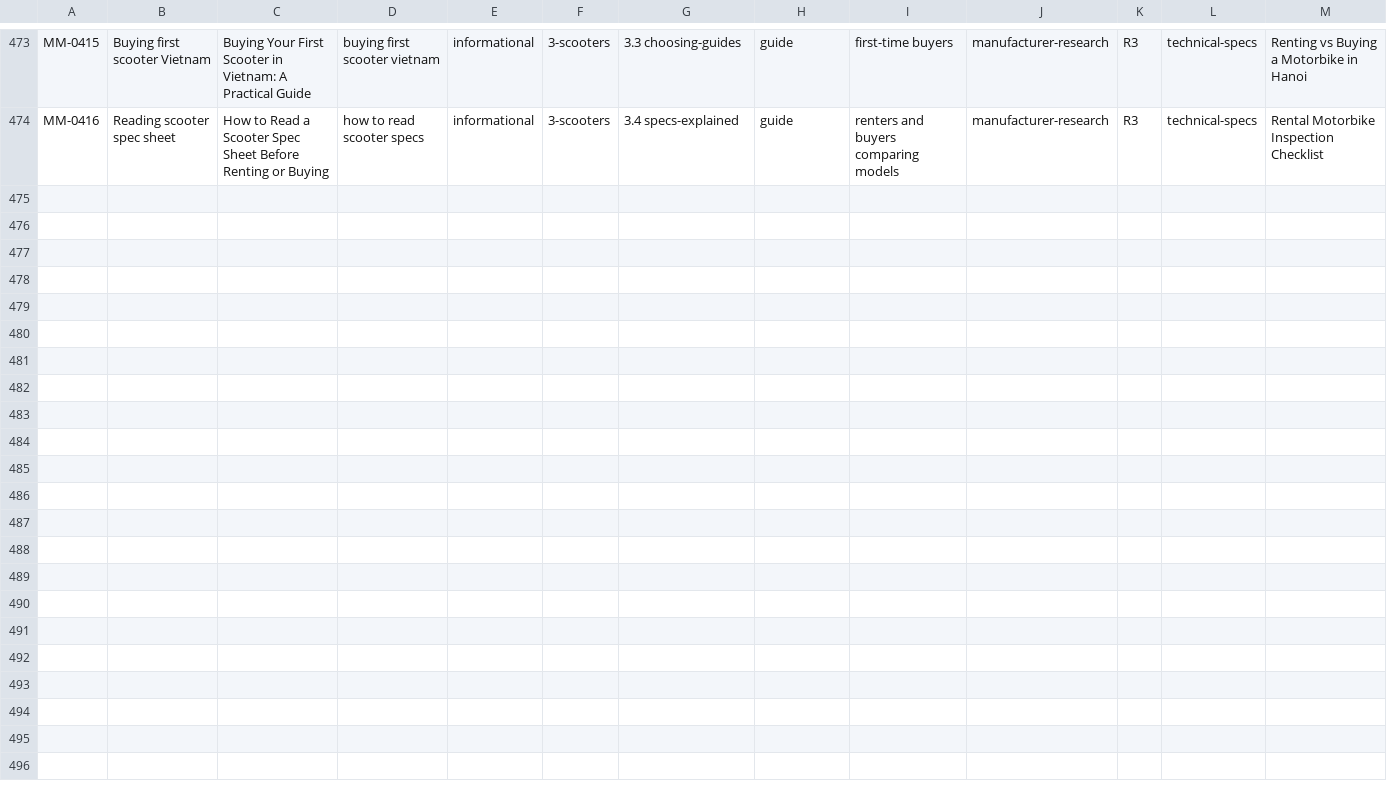
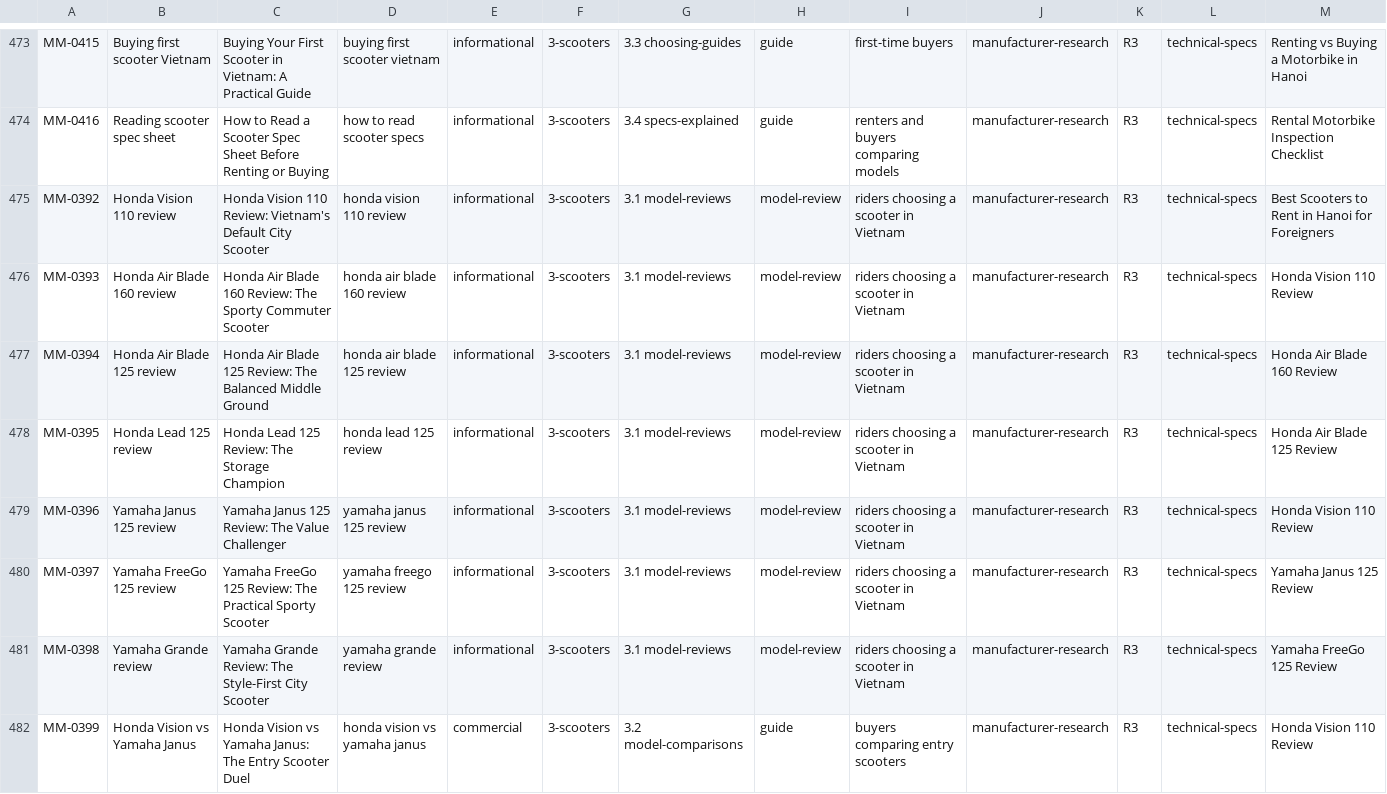
Before and after one commit to thuexemayhanoi/english, a CSV file: docs/matrix/master-matrix.csv, drawn as a sheet; only a part is shown, gaps mark what is left out; rows hold the shown columns only; the diff names each change by its address in the sheet, - before the commit and + after, or states it on an @@ line.

```diff
--- a/docs/matrix/master-matrix.csv
+++ b/docs/matrix/master-matrix.csv
+row 475: MM-0392 | Honda Vision 110 review | Honda Vision 110 Review: Vietnam's Default City Scooter | honda vision 110 review | informational | 3-scooters | 3.1 model-reviews | model-review | riders choosing a scooter in Vietnam | manufacturer-research | R3 | technical-specs | Best Scooters to Rent in Hanoi for Foreigners
+row 476: MM-0393 | Honda Air Blade 160 review | Honda Air Blade 160 Review: The Sporty Commuter Scooter | honda air blade 160 review | informational | 3-scooters | 3.1 model-reviews | model-review | riders choosing a scooter in Vietnam | manufacturer-research | R3 | technical-specs | Honda Vision 110 Review
+row 477: MM-0394 | Honda Air Blade 125 review | Honda Air Blade 125 Review: The Balanced Middle Ground | honda air blade 125 review | informational | 3-scooters | 3.1 model-reviews | model-review | riders choosing a scooter in Vietnam | manufacturer-research | R3 | technical-specs | Honda Air Blade 160 Review
+row 478: MM-0395 | Honda Lead 125 review | Honda Lead 125 Review: The Storage Champion | honda lead 125 review | informational | 3-scooters | 3.1 model-reviews | model-review | riders choosing a scooter in Vietnam | manufacturer-research | R3 | technical-specs | Honda Air Blade 125 Review
+row 479: MM-0396 | Yamaha Janus 125 review | Yamaha Janus 125 Review: The Value Challenger | yamaha janus 125 review | informational | 3-scooters | 3.1 model-reviews | model-review | riders choosing a scooter in Vietnam | manufacturer-research | R3 | technical-specs | Honda Vision 110 Review
+row 480: MM-0397 | Yamaha FreeGo 125 review | Yamaha FreeGo 125 Review: The Practical Sporty Scooter | yamaha freego 125 review | informational | 3-scooters | 3.1 model-reviews | model-review | riders choosing a scooter in Vietnam | manufacturer-research | R3 | technical-specs | Yamaha Janus 125 Review
+row 481: MM-0398 | Yamaha Grande review | Yamaha Grande Review: The Style-First City Scooter | yamaha grande review | informational | 3-scooters | 3.1 model-reviews | model-review | riders choosing a scooter in Vietnam | manufacturer-research | R3 | technical-specs | Yamaha FreeGo 125 Review
+row 482: MM-0399 | Honda Vision vs Yamaha Janus | Honda Vision vs Yamaha Janus: The Entry Scooter Duel | honda vision vs yamaha janus | commercial | 3-scooters | 3.2 model-comparisons | guide | buyers comparing entry scooters | manufacturer-research | R3 | technical-specs | Honda Vision 110 Review
```
Also changed, not shown: 2 other files.
